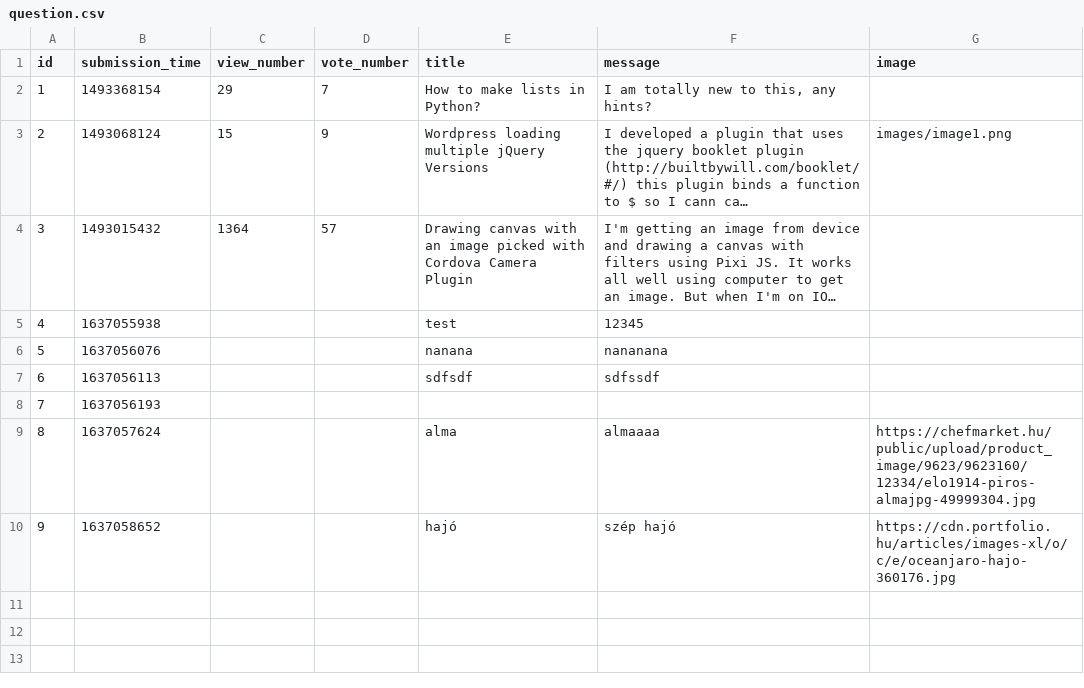
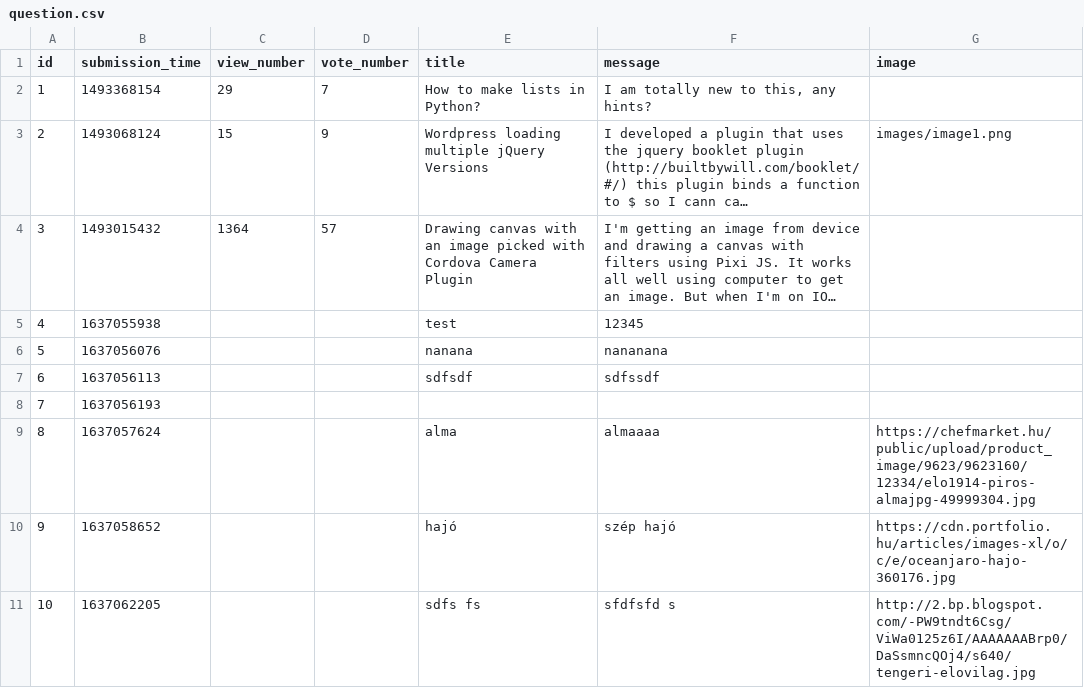
Before and after one commit to kovesdieszter/Ask-mate, a CSV file: sample_data/question.csv, drawn as a sheet; long unchanged cells end in …; the diff names each change by its address in the sheet, - before the commit and + after, or states it on an @@ line.

```diff
--- a/sample_data/question.csv
+++ b/sample_data/question.csv
+row 11: 10 | 1637062205 |  |  | sdfs fs | sfdfsfd s | http://2.bp.blogspot.com/-PW9tndt6Csg/ViWa0125z6I/AAAAAAABrp0/DaSsmncQOj4/s640/tengeri-elovilag.jpg
```
Also changed, not shown: 1 other file.
